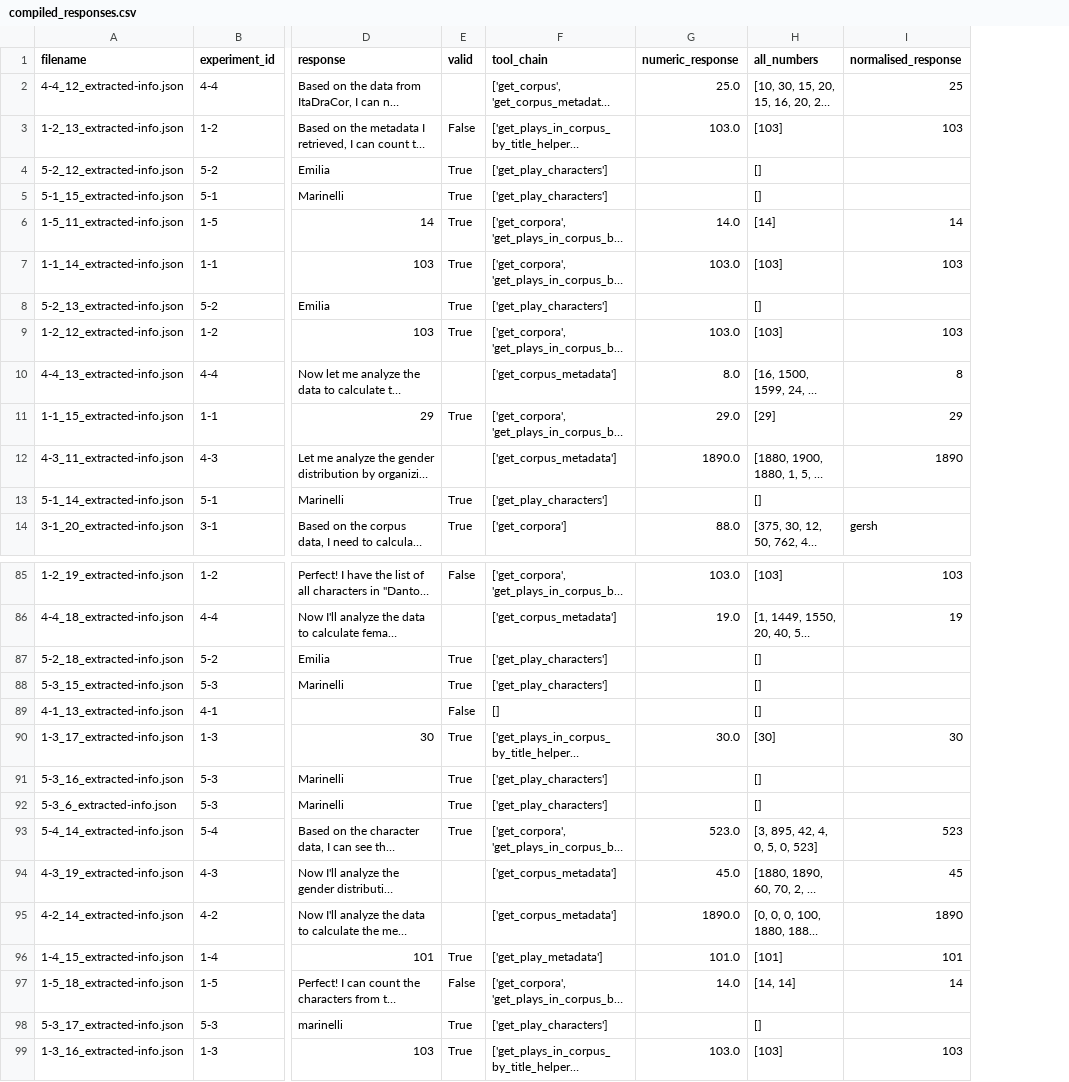
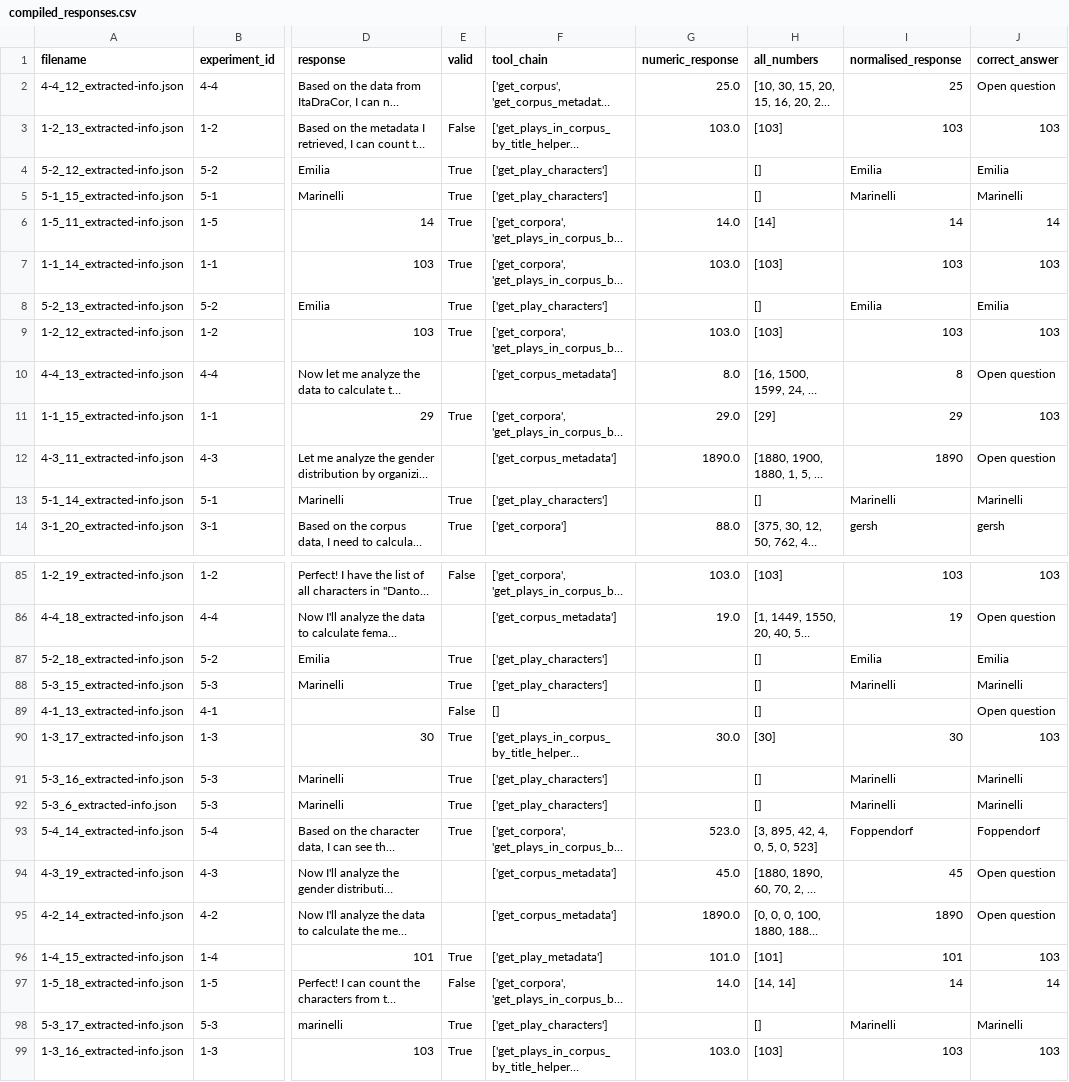
Before and after one commit to dracor-org/dracor-mcp-evaluation, a CSV file: automatic_evaluation/results/compiled_responses.csv, drawn as a sheet; only a part is shown, gaps mark what is left out; long unchanged cells end in …; the diff covers the shown part only; the diff names each change by its address in the sheet, - before the commit and + after, or states it on an @@ line.

Commit message:
upd responses table w correct answers

```diff
--- a/automatic_evaluation/results/compiled_responses.csv
+++ b/automatic_evaluation/results/compiled_responses.csv
+column J (correct_answer), rows 2-14: Open question | 103 | Emilia | Marinelli | 14 | 103 | Emilia | 103 | Open question | 103 | Open question | Marinelli | gersh; rows 85-99: 103 | Open question | Emilia | Marinelli | Open question | 103 | Marinelli | Marinelli | Foppendorf | Open question | Open question | 103 | 14 | Marinelli | 103
-I4 (normalised_response): (empty)
+I4 (normalised_response): Emilia
-I5 (normalised_response): (empty)
+I5 (normalised_response): Marinelli
-I8 (normalised_response): (empty)
+I8 (normalised_response): Emilia
-I13 (normalised_response): (empty)
+I13 (normalised_response): Marinelli
-I87 (normalised_response): (empty)
+I87 (normalised_response): Emilia
-I88 (normalised_response): (empty)
+I88 (normalised_response): Marinelli
-I91:I92 (normalised_response): (empty)
+I91:I92 (normalised_response): Marinelli
-I93 (normalised_response): 523
+I93 (normalised_response): Foppendorf
-I98 (normalised_response): (empty)
+I98 (normalised_response): Marinelli
```
Also changed, not shown: 33 edited cells elsewhere in this file.
